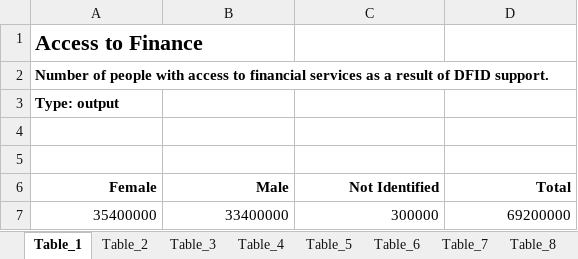
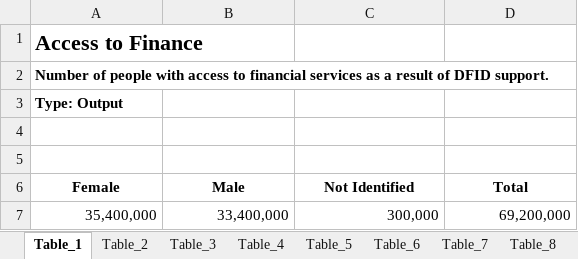
Before and after one commit to DFID/dfid-results-estimates, an Excel workbook: tables/tables.xlsx, sheet Table_1, drawn as a sheet; values as stored, in another font and other column widths than the file's, no borders; conditional formats not drawn; removed rows and columns are numbered as before the commit, all else as after; the diff names each change by its address in the sheet, - before the commit and + after, or states it on an @@ line.

Commit message:
added table funcs, made dept_raw_achieved, improved formatTable formatting

```diff
--- a/tables/tables.xlsx (sheet Table_1)
+++ b/tables/tables.xlsx (sheet Table_1)
-A3 (Female): Type: output
+A3 (Female): Type: Output
-A6:D6 alignment: right
+A6:D6 alignment: center
-row 7: 35400000 | 33400000 | 300000 | 69200000
+row 7: 35,400,000 | 33,400,000 | 300,000 | 69,200,000
```
Also changed, not shown: sheet Table_7, sheet Table_18, sheet Table_10, sheet Table_5, sheet Table_24, sheet Table_23, 17 more sheets, 52 other files.
